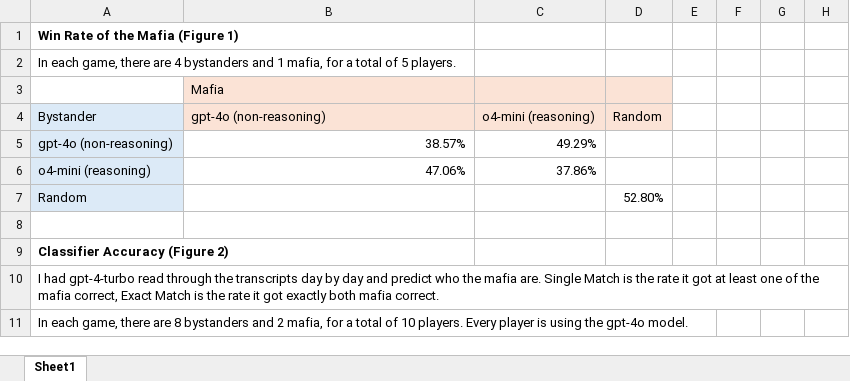
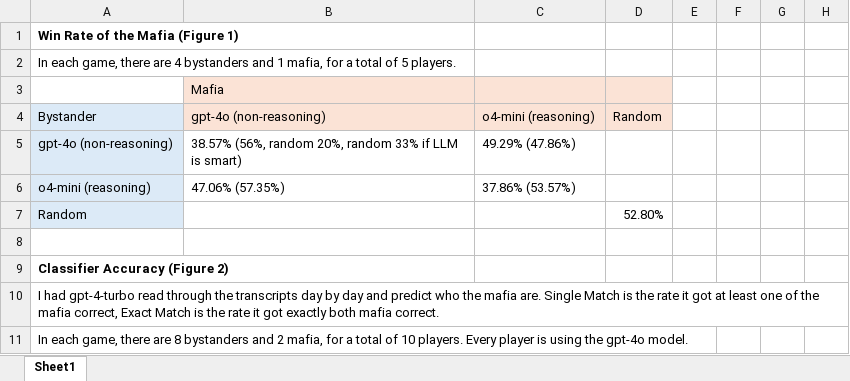
Before and after one commit to monterra32/LLMafia, an Excel workbook: accuracy_data.xlsx, sheet Sheet1, drawn as a sheet; only a part is shown; values as stored, in another font and other column widths than the file's, no borders; the diff covers the shown part only; the diff names each change by its address in the sheet, - before the commit and + after, or states it on an @@ line.

```diff
--- a/accuracy_data.xlsx (sheet Sheet1)
+++ b/accuracy_data.xlsx (sheet Sheet1)
-B5: 38.57%
+B5: 38.57% (56%, random 20%, random 33% if LLM is smart)
-C5: 49.29%
+C5: 49.29% (47.86%)
-B6: 47.06%
+B6: 47.06% (57.35%)
-C6: 37.86%
+C6: 37.86% (53.57%)
```
Also changed, not shown: 28 added rows and 35 edited cells elsewhere in this sheet, 5 other files.
